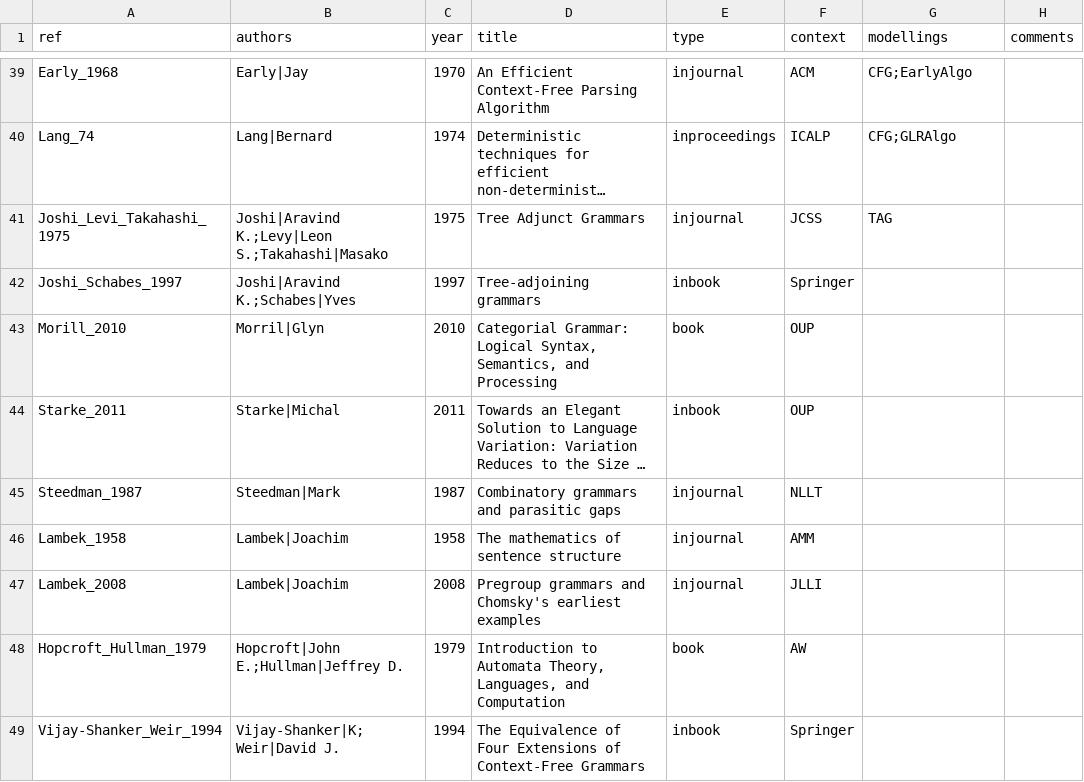
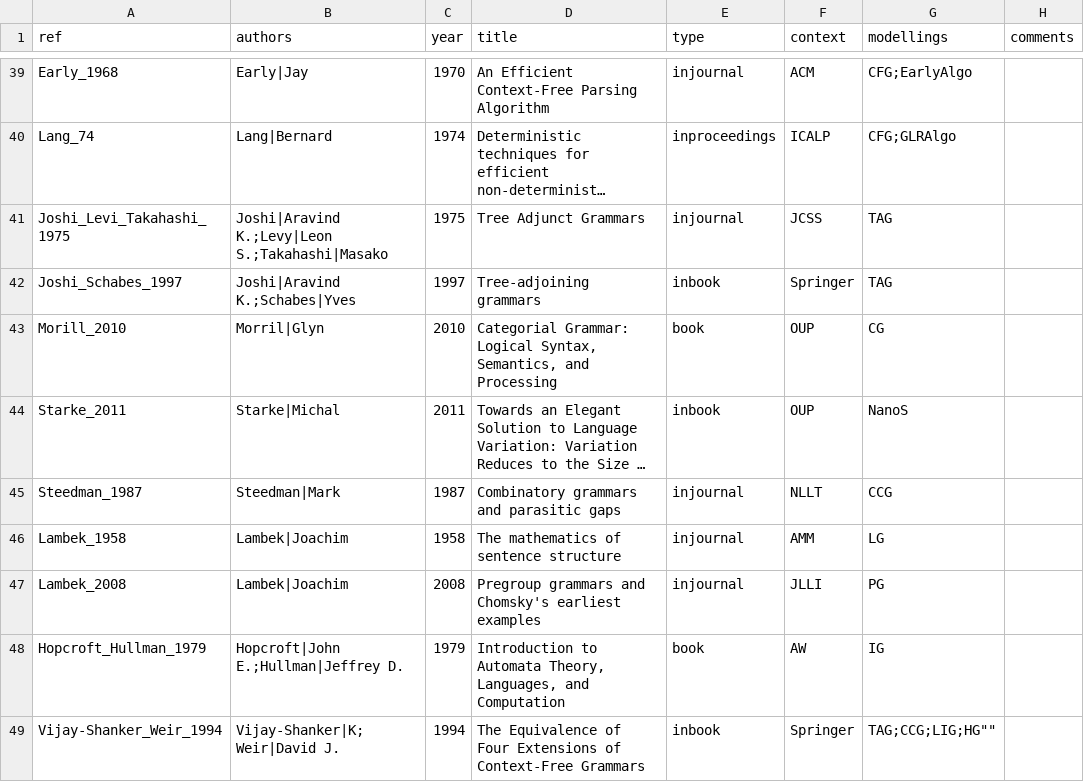
Before and after one commit to Valentin-D-Richard/CL-Benchmarking, a CSV file: Papers.csv, drawn as a sheet; only a part is shown, gaps mark what is left out; long unchanged cells end in …; the diff names each change by its address in the sheet, - before the commit and + after, or states it on an @@ line.

Commit message:
Update Papers.csv

```diff
--- a/Papers.csv
+++ b/Papers.csv
-G42 (modellings): (empty)
+G42 (modellings): TAG
-G43 (modellings): (empty)
+G43 (modellings): CG
-G44 (modellings): (empty)
+G44 (modellings): NanoS
-G45 (modellings): (empty)
+G45 (modellings): CCG
-G46 (modellings): (empty)
+G46 (modellings): LG
-G47 (modellings): (empty)
+G47 (modellings): PG
-G48 (modellings): (empty)
+G48 (modellings): IG
-G49 (modellings): (empty)
+G49 (modellings): TAG;CCG;LIG;HG""
```
